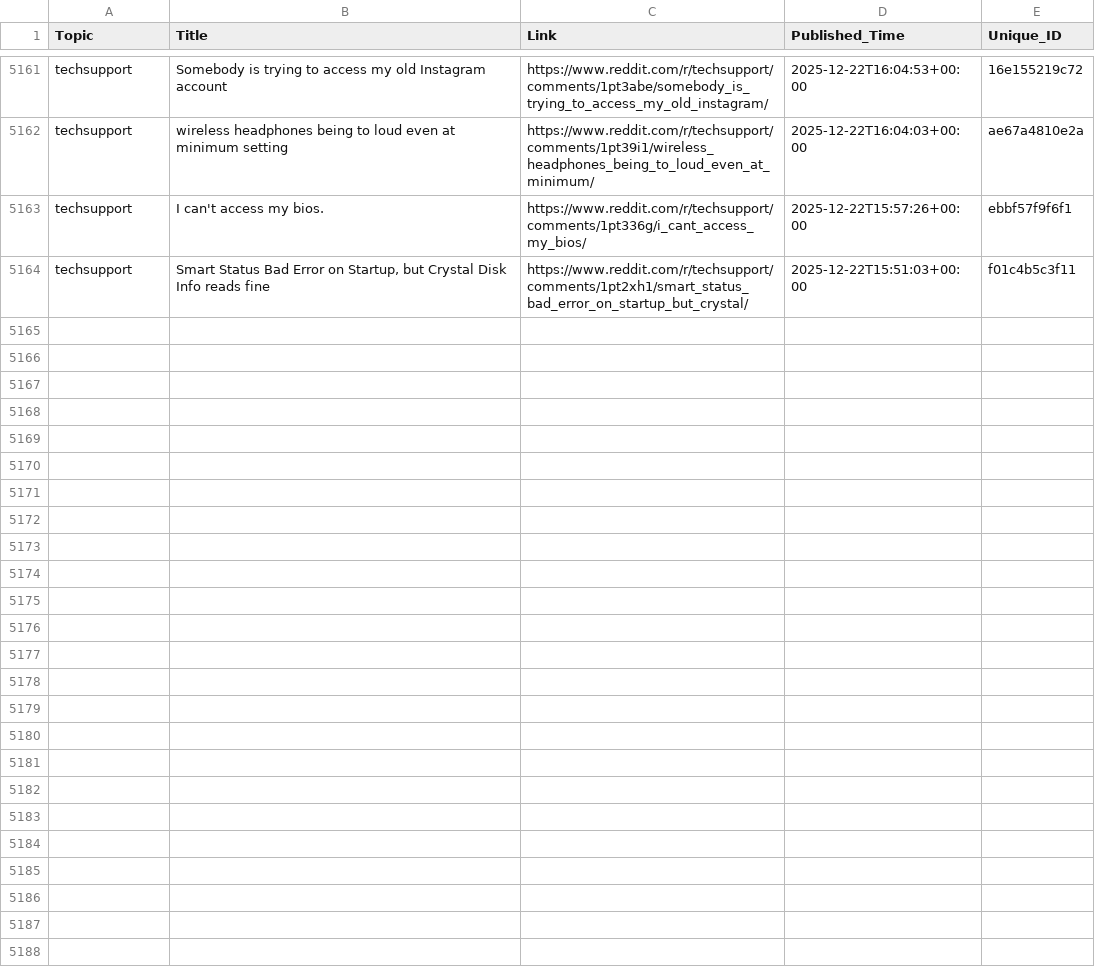
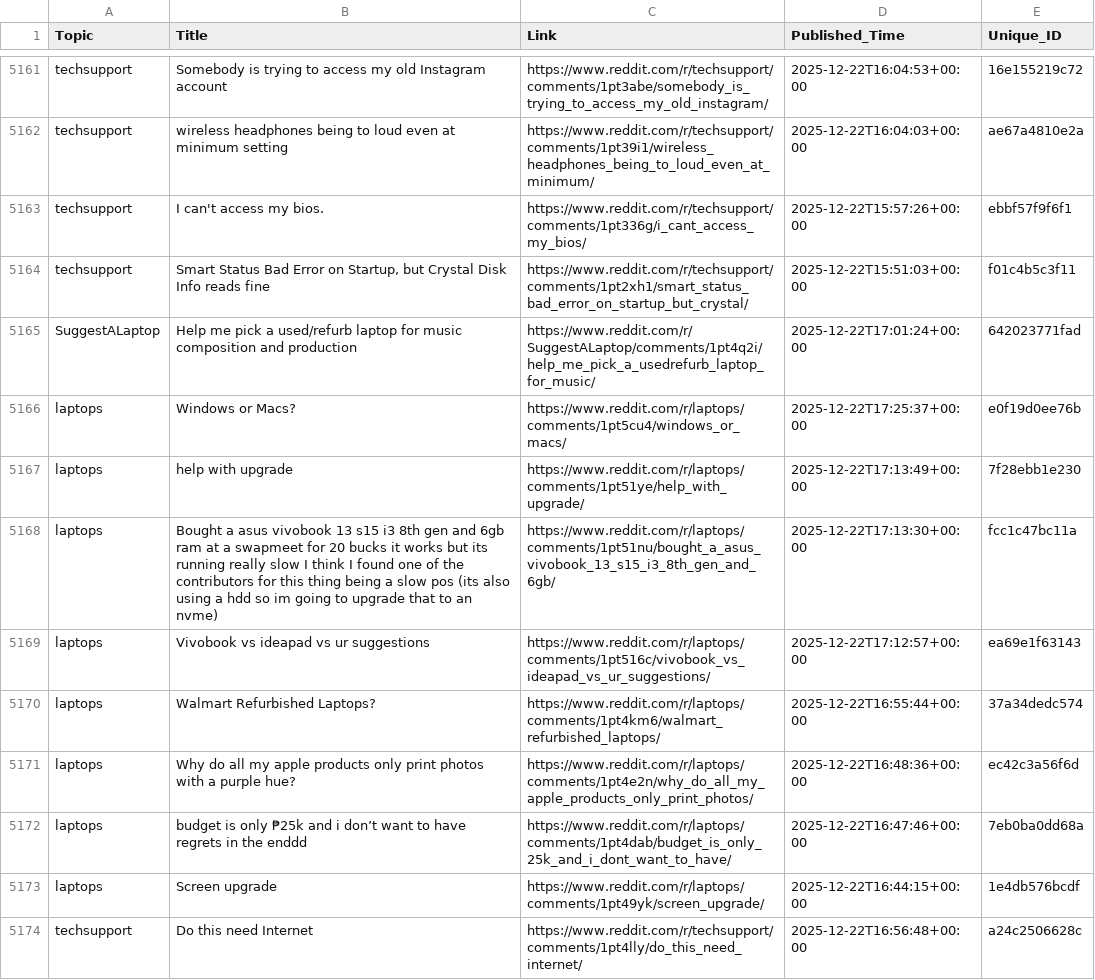
Before and after one commit to sidhu2690/reddit-scrapper, a CSV file: posts.csv, drawn as a sheet; only a part is shown, gaps mark what is left out; the diff covers the shown part only.

```diff
--- a/posts.csv
+++ b/posts.csv
@@ -5164 +5164,11 @@ techsupport,I can't access my bios.,https://www.reddit.com/r/techsupport/comment
 techsupport,"Smart Status Bad Error on Startup, but Crystal Disk Info reads fine",https://www.reddit.com/r/techsupport/comments/1pt2xh1/smart_status_bad_error_on_startup_but_crystal/,2025-12-22T15:51:03+00:00,f01c4b5c3f11
+SuggestALaptop,Help me pick a used/refurb laptop for music composition and production,https://www.reddit.com/r/SuggestALaptop/comments/1pt4q2i/help_me_pick_a_usedrefurb_laptop_for_music/,2025-12-22T17:01:24+00:00,642023771fad
+laptops,Windows or Macs?,https://www.reddit.com/r/laptops/comments/1pt5cu4/windows_or_macs/,2025-12-22T17:25:37+00:00,e0f19d0ee76b
+laptops,help with upgrade,https://www.reddit.com/r/laptops/comments/1pt51ye/help_with_upgrade/,2025-12-22T17:13:49+00:00,7f28ebb1e230
+laptops,Bought a asus vivobook 13 s15 i3 8th gen and 6gb ram at a swapmeet for 20 bucks it works but its running really slow I think I found one of the contributors for this thing being a slow pos (its also using a hdd so im going to upgrade that to an nvme),https://www.reddit.com/r/laptops/comments/1pt51nu/bought_a_asus_vivobook_13_s15_i3_8th_gen_and_6gb/,2025-12-22T17:13:30+00:00,fcc1c47bc11a
+laptops,Vivobook vs ideapad vs ur suggestions,https://www.reddit.com/r/laptops/comments/1pt516c/vivobook_vs_ideapad_vs_ur_suggestions/,2025-12-22T17:12:57+00:00,ea69e1f63143
+laptops,Walmart Refurbished Laptops?,https://www.reddit.com/r/laptops/comments/1pt4km6/walmart_refurbished_laptops/,2025-12-22T16:55:44+00:00,37a34dedc574
+laptops,Why do all my apple products only print photos with a purple hue?,https://www.reddit.com/r/laptops/comments/1pt4e2n/why_do_all_my_apple_products_only_print_photos/,2025-12-22T16:48:36+00:00,ec42c3a56f6d
+laptops,budget is only ₱25k and i don’t want to have regrets in the enddd,https://www.reddit.com/r/laptops/comments/1pt4dab/budget_is_only_25k_and_i_dont_want_to_have/,2025-12-22T16:47:46+00:00,7eb0ba0dd68a
+laptops,Screen upgrade,https://www.reddit.com/r/laptops/comments/1pt49yk/screen_upgrade/,2025-12-22T16:44:15+00:00,1e4db576bcdf
+techsupport,Do this need Internet,https://www.reddit.com/r/techsupport/comments/1pt4lly/do_this_need_internet/,2025-12-22T16:56:48+00:00,a24c2506628c
```
Also changed, not shown: 10 added rows elsewhere in this file.
